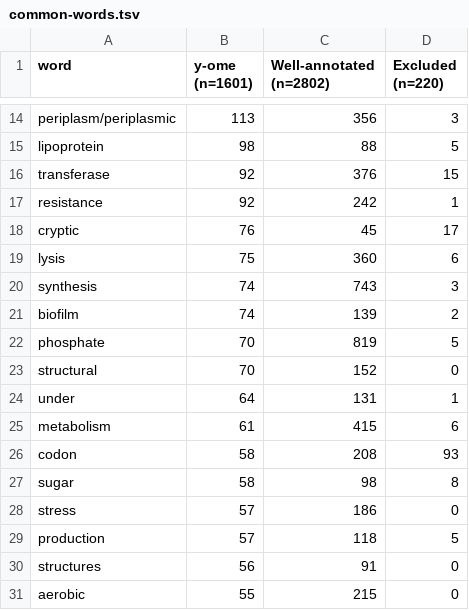
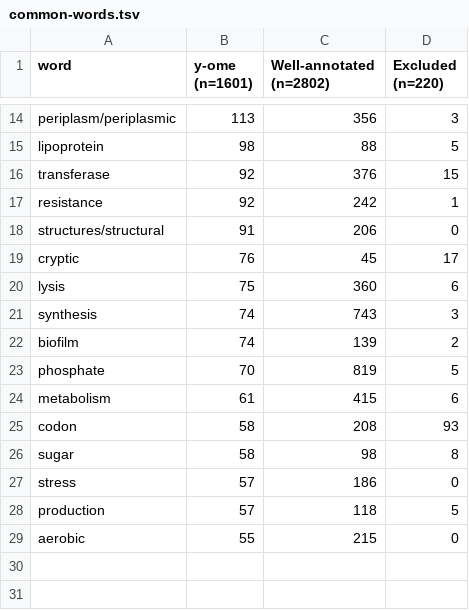
Before and after one commit to zakandrewking/y-ome, a TSV file: data/common-words.tsv, drawn as a sheet; only a part is shown, gaps mark what is left out.

Commit message:
update common words table

```diff
--- a/data/common-words.tsv
+++ b/data/common-words.tsv
@@ -17,2 +17,3 @@ transferase	92	376	15
 resistance	92	242	1
+structures/structural	91	206	0
 cryptic	76	45	17
@@ -22,4 +23,2 @@ biofilm	74	139	2
 phosphate	70	819	5
-structural	70	152	0
-under	64	131	1
 metabolism	61	415	6
@@ -29,3 +28,2 @@ stress	57	186	0
 production	57	118	5
-structures	56	91	0
 aerobic	55	215	0
```
Also changed, not shown: 1 other file.
